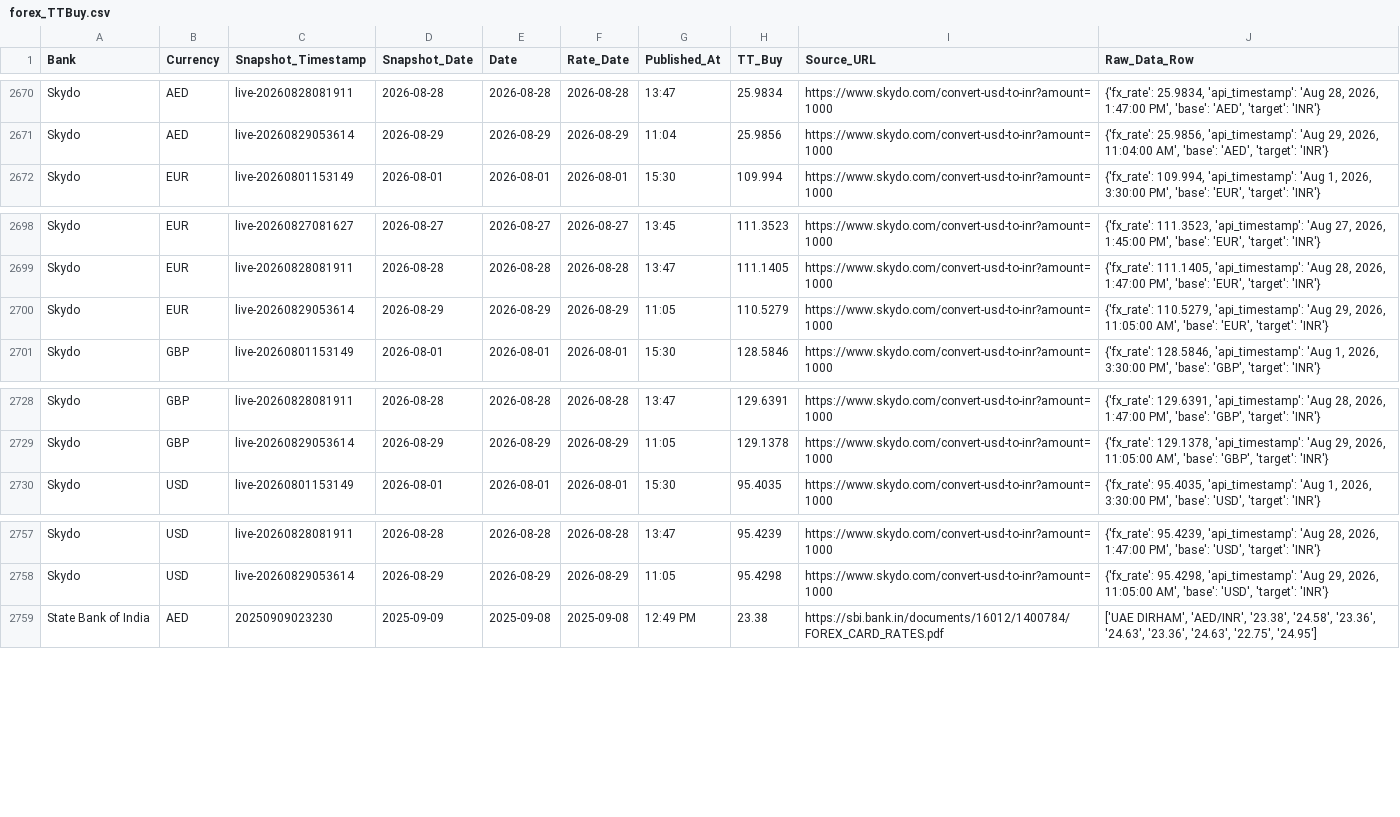
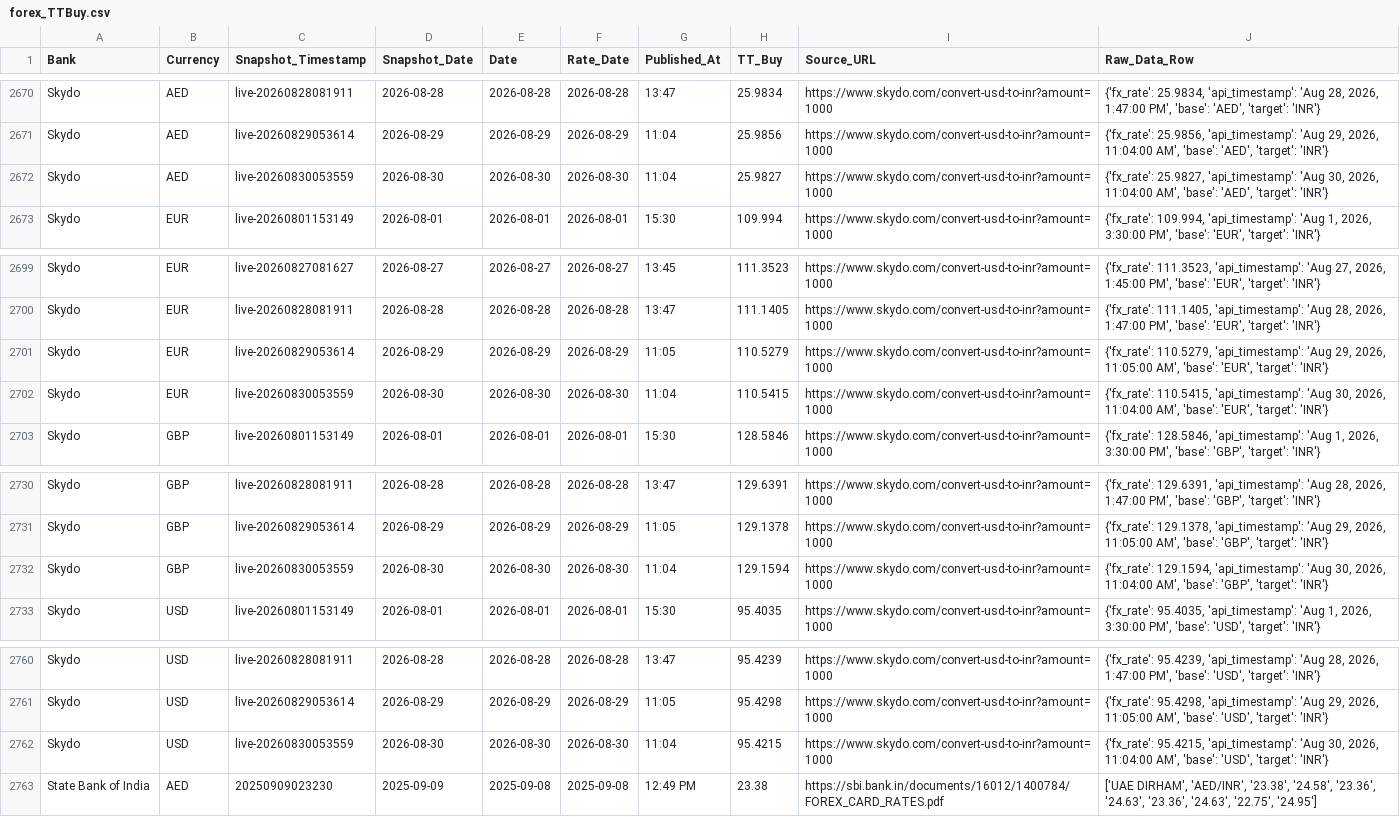
Before and after one commit to RakshithNM/ttbuy-dashboard, a CSV file: data/forex_TTBuy.csv, drawn as a sheet; only a part is shown, gaps mark what is left out.

```diff
--- a/data/forex_TTBuy.csv
+++ b/data/forex_TTBuy.csv
@@ -2671,2 +2671,3 @@ Skydo,AED,live-20260828081911,2026-08-28,2026-08-28,2026-08-28,13:47,25.9834,htt
 Skydo,AED,live-20260829053614,2026-08-29,2026-08-29,2026-08-29,11:04,25.9856,https://www.skydo.com/convert-usd-to-inr?amount=1000,"{'fx_rate': 25.9856, 'api_timestamp': 'Aug 29, 2026, 11:04:00 AM', 'base': 'AED', 'target': 'INR'}"
+Skydo,AED,live-20260830053559,2026-08-30,2026-08-30,2026-08-30,11:04,25.9827,https://www.skydo.com/convert-usd-to-inr?amount=1000,"{'fx_rate': 25.9827, 'api_timestamp': 'Aug 30, 2026, 11:04:00 AM', 'base': 'AED', 'target': 'INR'}"
 Skydo,EUR,live-20260801153149,2026-08-01,2026-08-01,2026-08-01,15:30,109.994,https://www.skydo.com/convert-usd-to-inr?amount=1000,"{'fx_rate': 109.994, 'api_timestamp': 'Aug 1, 2026, 3:30:00 PM', 'base': 'EUR', 'target': 'INR'}"
@@ -2700,2 +2701,3 @@ Skydo,EUR,live-20260828081911,2026-08-28,2026-08-28,2026-08-28,13:47,111.1405,ht
 Skydo,EUR,live-20260829053614,2026-08-29,2026-08-29,2026-08-29,11:05,110.5279,https://www.skydo.com/convert-usd-to-inr?amount=1000,"{'fx_rate': 110.5279, 'api_timestamp': 'Aug 29, 2026, 11:05:00 AM', 'base': 'EUR', 'target': 'INR'}"
+Skydo,EUR,live-20260830053559,2026-08-30,2026-08-30,2026-08-30,11:04,110.5415,https://www.skydo.com/convert-usd-to-inr?amount=1000,"{'fx_rate': 110.5415, 'api_timestamp': 'Aug 30, 2026, 11:04:00 AM', 'base': 'EUR', 'target': 'INR'}"
 Skydo,GBP,live-20260801153149,2026-08-01,2026-08-01,2026-08-01,15:30,128.5846,https://www.skydo.com/convert-usd-to-inr?amount=1000,"{'fx_rate': 128.5846, 'api_timestamp': 'Aug 1, 2026, 3:30:00 PM', 'base': 'GBP', 'target': 'INR'}"
@@ -2729,2 +2731,3 @@ Skydo,GBP,live-20260828081911,2026-08-28,2026-08-28,2026-08-28,13:47,129.6391,ht
 Skydo,GBP,live-20260829053614,2026-08-29,2026-08-29,2026-08-29,11:05,129.1378,https://www.skydo.com/convert-usd-to-inr?amount=1000,"{'fx_rate': 129.1378, 'api_timestamp': 'Aug 29, 2026, 11:05:00 AM', 'base': 'GBP', 'target': 'INR'}"
+Skydo,GBP,live-20260830053559,2026-08-30,2026-08-30,2026-08-30,11:04,129.1594,https://www.skydo.com/convert-usd-to-inr?amount=1000,"{'fx_rate': 129.1594, 'api_timestamp': 'Aug 30, 2026, 11:04:00 AM', 'base': 'GBP', 'target': 'INR'}"
 Skydo,USD,live-20260801153149,2026-08-01,2026-08-01,2026-08-01,15:30,95.4035,https://www.skydo.com/convert-usd-to-inr?amount=1000,"{'fx_rate': 95.4035, 'api_timestamp': 'Aug 1, 2026, 3:30:00 PM', 'base': 'USD', 'target': 'INR'}"
@@ -2758,2 +2761,3 @@ Skydo,USD,live-20260828081911,2026-08-28,2026-08-28,2026-08-28,13:47,95.4239,htt
 Skydo,USD,live-20260829053614,2026-08-29,2026-08-29,2026-08-29,11:05,95.4298,https://www.skydo.com/convert-usd-to-inr?amount=1000,"{'fx_rate': 95.4298, 'api_timestamp': 'Aug 29, 2026, 11:05:00 AM', 'base': 'USD', 'target': 'INR'}"
+Skydo,USD,live-20260830053559,2026-08-30,2026-08-30,2026-08-30,11:04,95.4215,https://www.skydo.com/convert-usd-to-inr?amount=1000,"{'fx_rate': 95.4215, 'api_timestamp': 'Aug 30, 2026, 11:04:00 AM', 'base': 'USD', 'target': 'INR'}"
 State Bank of India,AED,20250909023230,2025-09-09,2025-09-08,2025-09-08,12:49 PM,23.38,https://sbi.bank.in/documents/16012/1400784/FOREX_CARD_RATES.pdf,"['UAE DIRHAM', 'AED/INR', '23.38', '24.58', '23.36', '24.63', '23.36', '24.63', '22.75', '24.95']"
```
Also changed, not shown: data/axis_TTBuy.csv, data/bandhan_TTBuy.csv, 25 other files.
